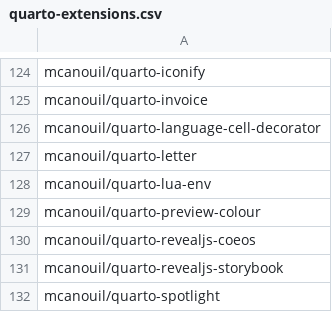
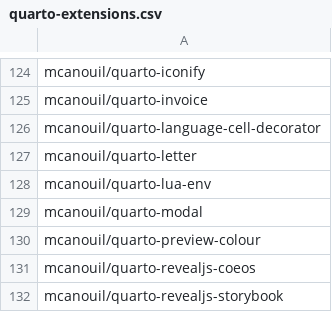
Before and after one commit to mcanouil/quarto-extensions, a CSV file: extensions/quarto-extensions.csv, drawn as a sheet; only a part is shown, gaps mark what is left out; the shorter side is filled out with more unchanged rows.

Commit message:
chore: add quarto-modal extension

```diff
--- a/extensions/quarto-extensions.csv
+++ b/extensions/quarto-extensions.csv
@@ -128,2 +128,3 @@ mcanouil/quarto-letter
 mcanouil/quarto-lua-env
+mcanouil/quarto-modal
 mcanouil/quarto-preview-colour
```
